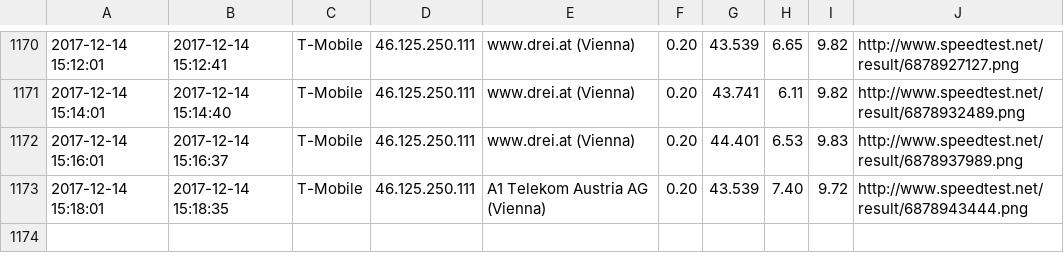
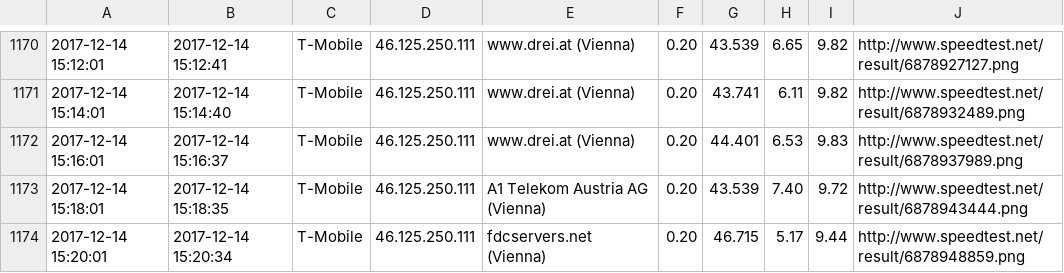
Before and after one commit to kiesstein/speedtest, a CSV file: speedtest.csv, drawn as a sheet; only a part is shown, gaps mark what is left out.

Commit message:
update

```diff
--- a/speedtest.csv
+++ b/speedtest.csv
@@ -1173 +1173,2 @@
 2017-12-14 15:18:01,2017-12-14 15:18:35,T-Mobile,46.125.250.111,A1 Telekom Austria AG (Vienna),0.20,43.539,7.40,9.72,http://www.speedtest.net/result/6878943444.png
+2017-12-14 15:20:01,2017-12-14 15:20:34,T-Mobile,46.125.250.111,fdcservers.net (Vienna),0.20,46.715,5.17,9.44,http://www.speedtest.net/result/6878948859.png
```
